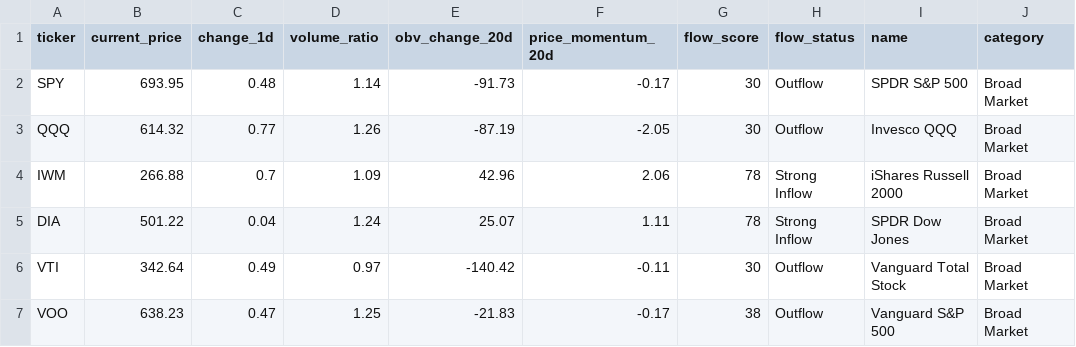
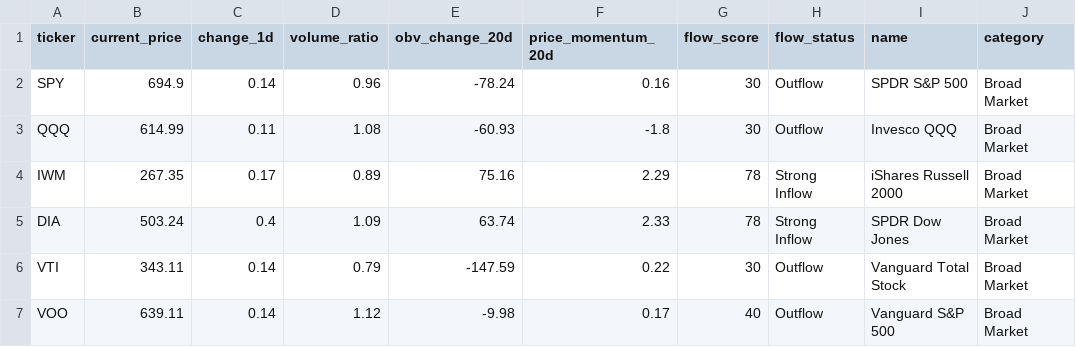
Before and after one commit to lver11/market-dashboard, a CSV file: us_market/us_etf_flows.csv, drawn as a sheet; only a part is shown; the diff covers the shown part only.

```diff
--- a/us_market/us_etf_flows.csv
+++ b/us_market/us_etf_flows.csv
@@ -1,7 +1,7 @@
 ticker,current_price,change_1d,volume_ratio,obv_change_20d,price_momentum_20d,flow_score,flow_status,name,category
-SPY,693.95,0.48,1.14,-91.73,-0.17,30,Outflow,SPDR S&P 500,Broad Market
-QQQ,614.32,0.77,1.26,-87.19,-2.05,30,Outflow,Invesco QQQ,Broad Market
-IWM,266.88,0.7,1.09,42.96,2.06,78,Strong Inflow,iShares Russell 2000,Broad Market
-DIA,501.22,0.04,1.24,25.07,1.11,78,Strong Inflow,SPDR Dow Jones,Broad Market
-VTI,342.64,0.49,0.97,-140.42,-0.11,30,Outflow,Vanguard Total Stock,Broad Market
-VOO,638.23,0.47,1.25,-21.83,-0.17,38,Outflow,Vanguard S&P 500,Broad Market
+SPY,694.9,0.14,0.96,-78.24,0.16,30,Outflow,SPDR S&P 500,Broad Market
+QQQ,614.99,0.11,1.08,-60.93,-1.8,30,Outflow,Invesco QQQ,Broad Market
+IWM,267.35,0.17,0.89,75.16,2.29,78,Strong Inflow,iShares Russell 2000,Broad Market
+DIA,503.24,0.4,1.09,63.74,2.33,78,Strong Inflow,SPDR Dow Jones,Broad Market
+VTI,343.11,0.14,0.79,-147.59,0.22,30,Outflow,Vanguard Total Stock,Broad Market
+VOO,639.11,0.14,1.12,-9.98,0.17,40,Outflow,Vanguard S&P 500,Broad Market
```
Also changed, not shown: 111 edited cells elsewhere in this file, 7 other files.
